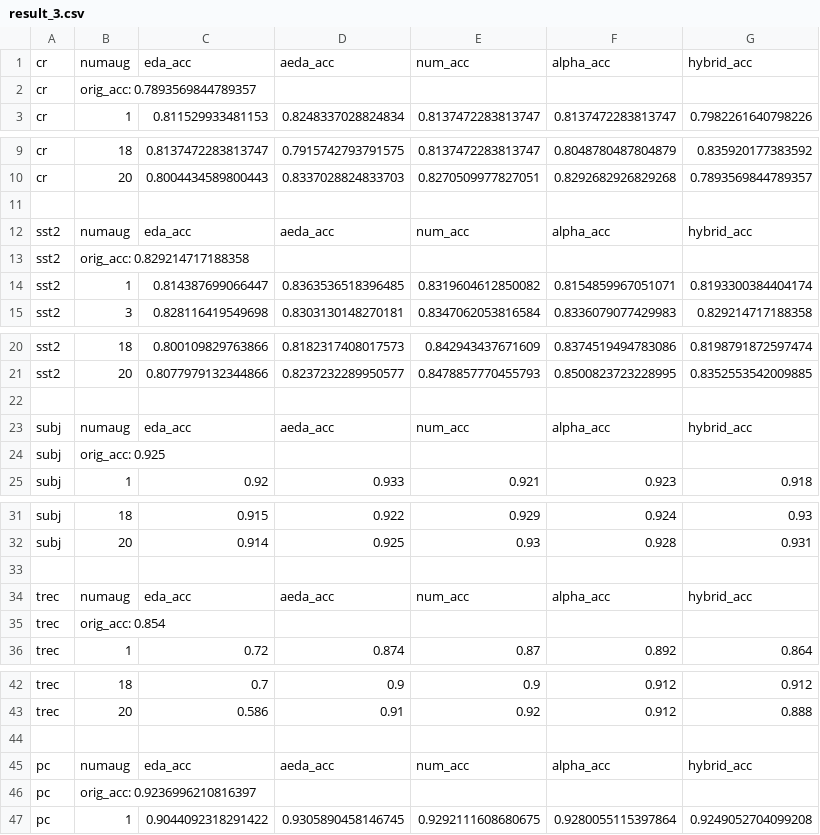
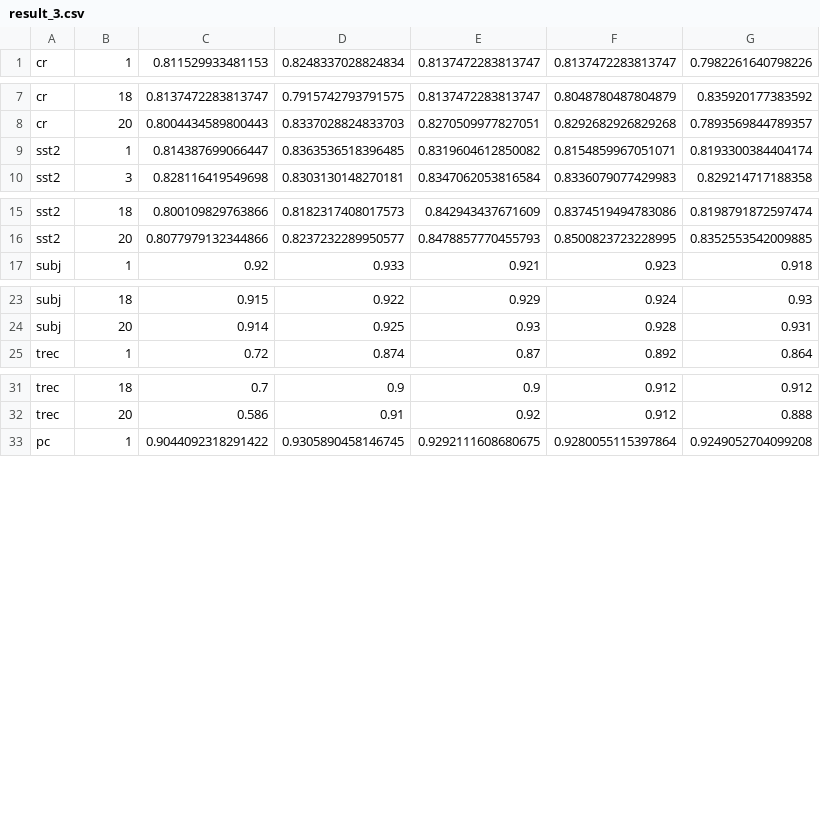
Before and after one commit to yoonichoi/NoiseInjection-TextClassification, a CSV file: experiments/numaug_experiment/outputs/initial/result_3.csv, drawn as a sheet; only a part is shown, gaps mark what is left out.

```diff
--- a/experiments/numaug_experiment/outputs/initial/result_3.csv
+++ b/experiments/numaug_experiment/outputs/initial/result_3.csv
@@ -1,3 +1 @@
-cr, numaug, eda_acc, aeda_acc, num_acc, alpha_acc, hybrid_acc
-cr, orig_acc: 0.7893569844789357
 cr, 1, 0.811529933481153, 0.8248337028824834, 0.8137472283813747, 0.8137472283813747, 0.7982261640798226
@@ -10,5 +8,2 @@ cr, 18, 0.8137472283813747, 0.7915742793791575, 0.8137472283813747, 0.8048780487
 cr, 20, 0.8004434589800443, 0.8337028824833703, 0.8270509977827051, 0.8292682926829268, 0.7893569844789357
-
-sst2, numaug, eda_acc, aeda_acc, num_acc, alpha_acc, hybrid_acc
-sst2, orig_acc: 0.829214717188358
 sst2, 1, 0.814387699066447, 0.8363536518396485, 0.8319604612850082, 0.8154859967051071, 0.8193300384404174
@@ -21,5 +16,2 @@ sst2, 18, 0.800109829763866, 0.8182317408017573, 0.842943437671609, 0.8374519494
 sst2, 20, 0.8077979132344866, 0.8237232289950577, 0.8478857770455793, 0.8500823723228995, 0.8352553542009885
-
-subj, numaug, eda_acc, aeda_acc, num_acc, alpha_acc, hybrid_acc
-subj, orig_acc: 0.925
 subj, 1, 0.92, 0.933, 0.921, 0.923, 0.918
@@ -32,5 +24,2 @@ subj, 18, 0.915, 0.922, 0.929, 0.924, 0.93
 subj, 20, 0.914, 0.925, 0.93, 0.928, 0.931
-
-trec, numaug, eda_acc, aeda_acc, num_acc, alpha_acc, hybrid_acc
-trec, orig_acc: 0.854
 trec, 1, 0.72, 0.874, 0.87, 0.892, 0.864
@@ -43,5 +32,2 @@ trec, 18, 0.7, 0.9, 0.9, 0.912, 0.912
 trec, 20, 0.586, 0.91, 0.92, 0.912, 0.888
-
-pc, numaug, eda_acc, aeda_acc, num_acc, alpha_acc, hybrid_acc
-pc, orig_acc: 0.9236996210816397
 pc, 1, 0.9044092318291422, 0.9305890458146745, 0.9292111608680675, 0.9280055115397864, 0.9249052704099208
```
Also changed, not shown: experiments/numaug_experiment/outputs/initial/result_0.csv, experiments/numaug_experiment/outputs/initial/result_1.csv, 18 other files.
